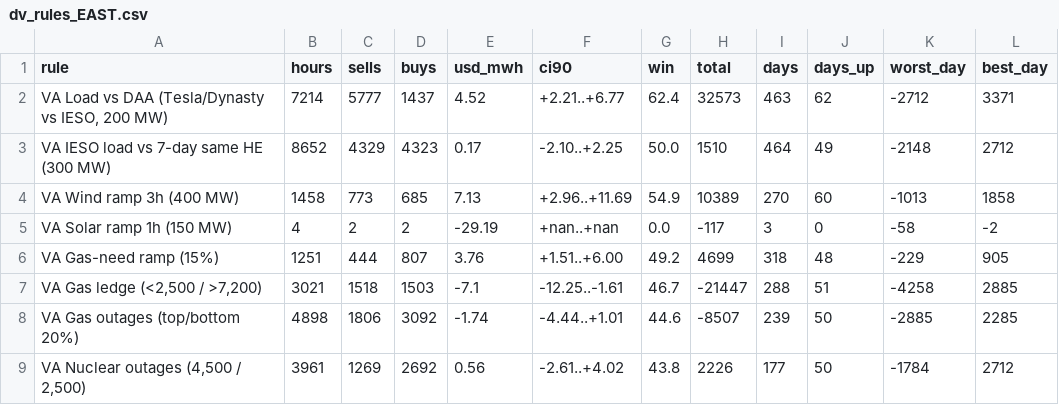
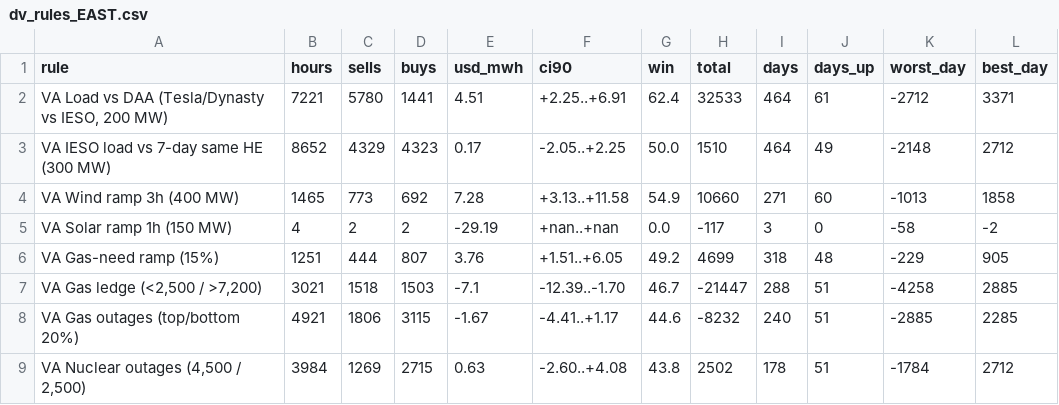
Before and after one commit to Dynastymaad/ieso-cushion-model, a CSV file: data/dv_rules_EAST.csv, drawn as a sheet; only a part is shown; the diff covers the shown part only.

```diff
--- a/data/dv_rules_EAST.csv
+++ b/data/dv_rules_EAST.csv
@@ -1,9 +1,9 @@
 rule,hours,sells,buys,usd_mwh,ci90,win,total,days,days_up,worst_day,best_day
-"VA Load vs DAA (Tesla/Dynasty vs IESO, 200 MW)",7214,5777,1437,4.52,+2.21..+6.77,62.4,32573,463,62,-2712,3371
-VA IESO load vs 7-day same HE (300 MW),8652,4329,4323,0.17,-2.10..+2.25,50.0,1510,464,49,-2148,2712
-VA Wind ramp 3h (400 MW),1458,773,685,7.13,+2.96..+11.69,54.9,10389,270,60,-1013,1858
+"VA Load vs DAA (Tesla/Dynasty vs IESO, 200 MW)",7221,5780,1441,4.51,+2.25..+6.91,62.4,32533,464,61,-2712,3371
+VA IESO load vs 7-day same HE (300 MW),8652,4329,4323,0.17,-2.05..+2.25,50.0,1510,464,49,-2148,2712
+VA Wind ramp 3h (400 MW),1465,773,692,7.28,+3.13..+11.58,54.9,10660,271,60,-1013,1858
 VA Solar ramp 1h (150 MW),4,2,2,-29.19,+nan..+nan,0.0,-117,3,0,-58,-2
-VA Gas-need ramp (15%),1251,444,807,3.76,+1.51..+6.00,49.2,4699,318,48,-229,905
-"VA Gas ledge (<2,500 / >7,200)",3021,1518,1503,-7.1,-12.25..-1.61,46.7,-21447,288,51,-4258,2885
-VA Gas outages (top/bottom 20%),4898,1806,3092,-1.74,-4.44..+1.01,44.6,-8507,239,50,-2885,2285
-"VA Nuclear outages (4,500 / 2,500)",3961,1269,2692,0.56,-2.61..+4.02,43.8,2226,177,50,-1784,2712
+VA Gas-need ramp (15%),1251,444,807,3.76,+1.51..+6.05,49.2,4699,318,48,-229,905
+"VA Gas ledge (<2,500 / >7,200)",3021,1518,1503,-7.1,-12.39..-1.70,46.7,-21447,288,51,-4258,2885
+VA Gas outages (top/bottom 20%),4921,1806,3115,-1.67,-4.41..+1.17,44.6,-8232,240,51,-2885,2285
+"VA Nuclear outages (4,500 / 2,500)",3984,1269,2715,0.63,-2.60..+4.08,43.8,2502,178,51,-1784,2712
```
Also changed, not shown: 83 edited cells elsewhere in this file, data/dv_ladders2_EAST.csv, data/dv_ladders2_OTTAWA.csv, 26 other files.
